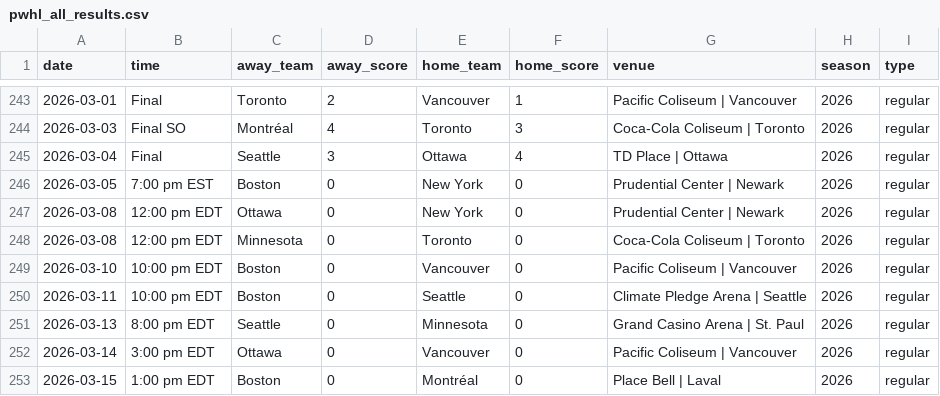
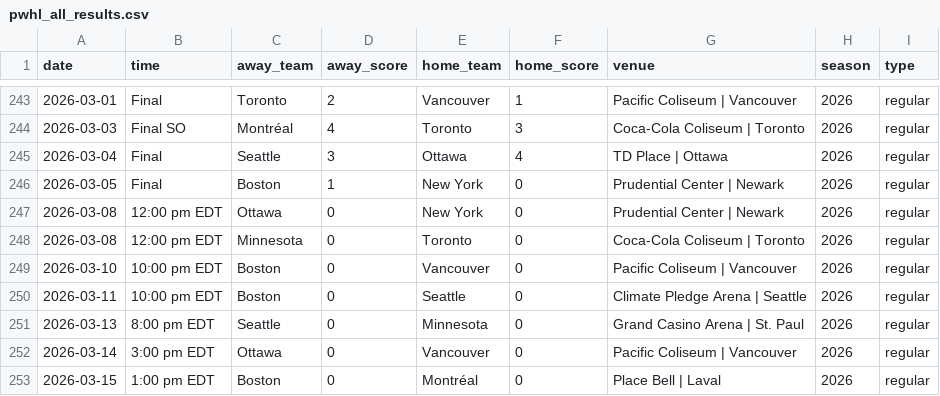
Before and after one commit to ericjohannes/pwhl-elo, a CSV file: data/clean/pwhl_all_results.csv, drawn as a sheet; only a part is shown, gaps mark what is left out.

```diff
--- a/data/clean/pwhl_all_results.csv
+++ b/data/clean/pwhl_all_results.csv
@@ -245,3 +245,3 @@ date,time,away_team,away_score,home_team,home_score,venue,season,type
 2026-03-04,Final,Seattle,3,Ottawa,4,TD Place | Ottawa,2026,regular
-2026-03-05,7:00 pm EST,Boston,0,New York,0,Prudential Center | Newark,2026,regular
+2026-03-05,Final,Boston,1,New York,0,Prudential Center | Newark,2026,regular
 2026-03-08,12:00 pm EDT,Ottawa,0,New York,0,Prudential Center | Newark,2026,regular
```
Also changed, not shown: data/clean/pwhl_all_results_with_elos.csv, 7 other files.
